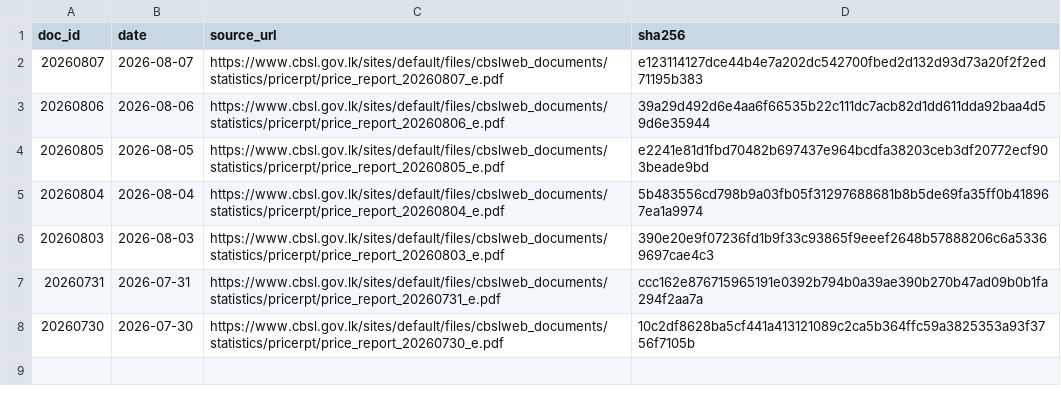
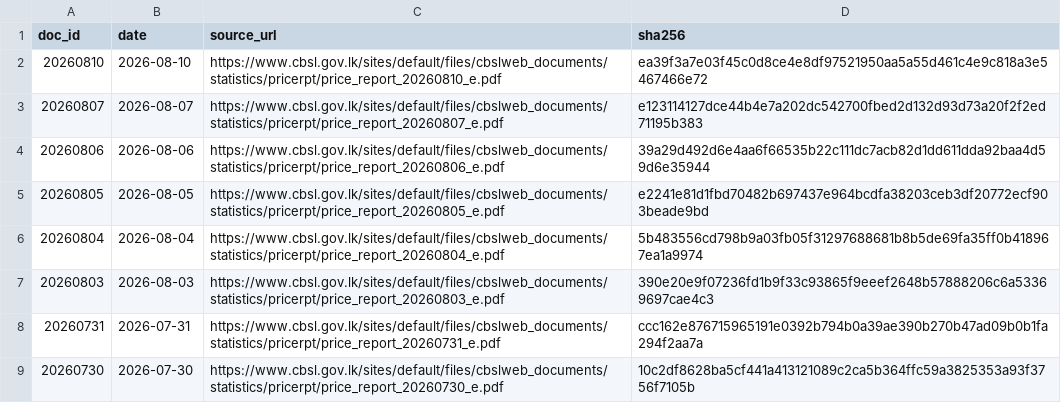
Before and after one commit to zr101/srilanka-data, a TSV file: data/cbsl_price_report/docs_all.tsv, drawn as a sheet.

```diff
--- a/data/cbsl_price_report/docs_all.tsv
+++ b/data/cbsl_price_report/docs_all.tsv
@@ -1,2 +1,3 @@
 doc_id	date	source_url	sha256
+20260810	2026-08-10	https://www.cbsl.gov.lk/sites/default/files/cbslweb_documents/statistics/pricerpt/price_report_20260810_e.pdf	ea39f3a7e03f45c0d8ce4e8df97521950aa5a55d461c4e9c818a3e5467466e72
 20260807	2026-08-07	https://www.cbsl.gov.lk/sites/default/files/cbslweb_documents/statistics/pricerpt/price_report_20260807_e.pdf	e123114127dce44b4e7a202dc542700fbed2d132d93d73a20f2f2ed71195b383
```
Also changed, not shown: data/cbsl_price_report/docs_last100.tsv, 5 other files.
